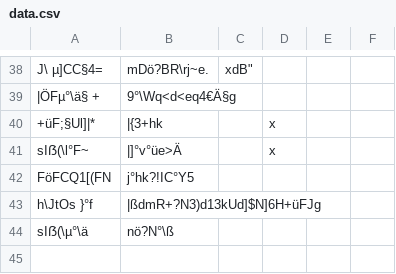
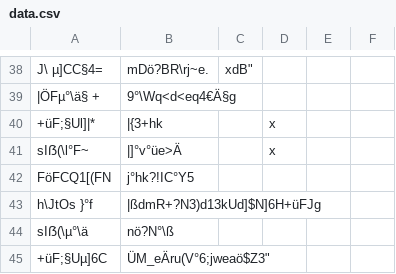
Before and after one commit to SvenLucke/slucke.com, a CSV file: filmlist/data.csv, drawn as a sheet; only a part is shown, gaps mark what is left out.

Commit message:
new entry

```diff
--- a/filmlist/data.csv
+++ b/filmlist/data.csv
@@ -45 +45,2 @@
 " sIẞ(\µ°\ä";"nö?N°\ß";"";""
+"+üF;§Uµ]6C";"ÜM_eÄru(V°6;jw"eaö$Z3";"";""
```
